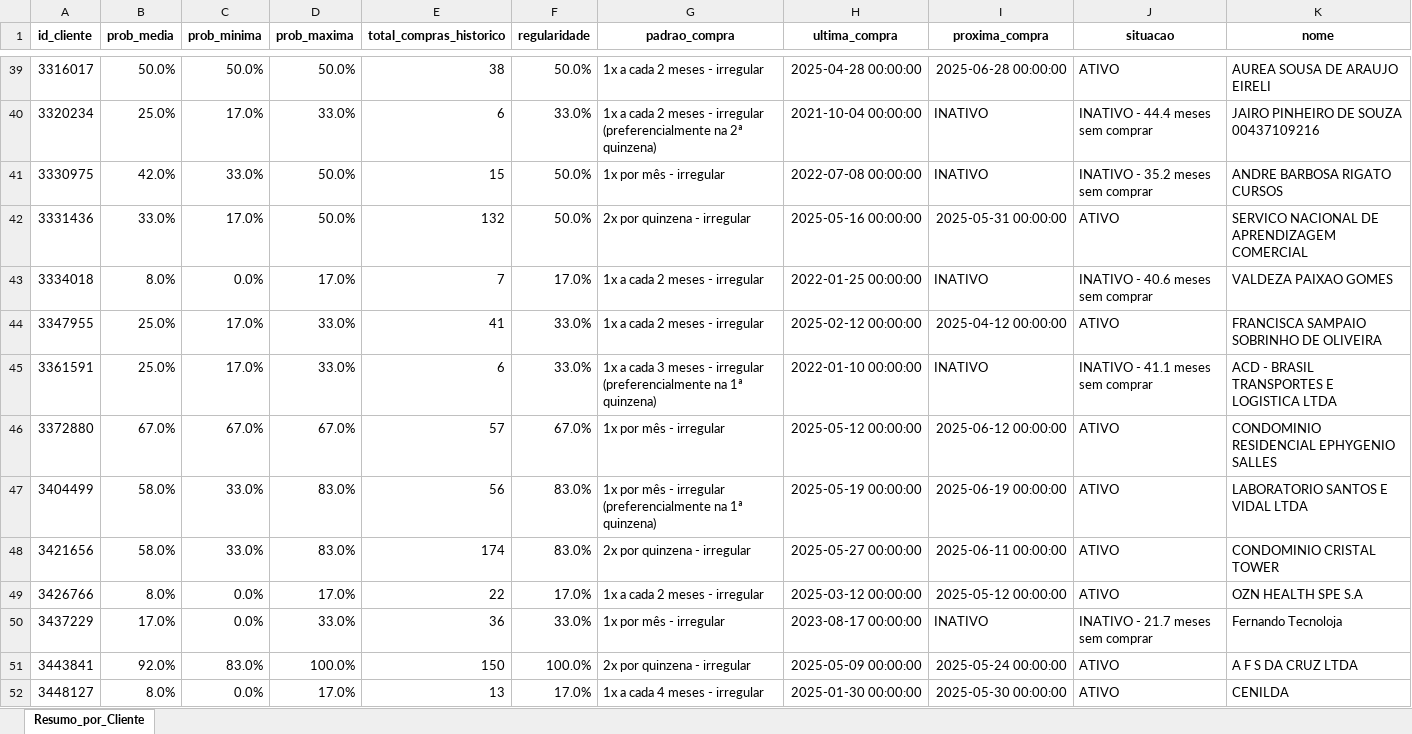
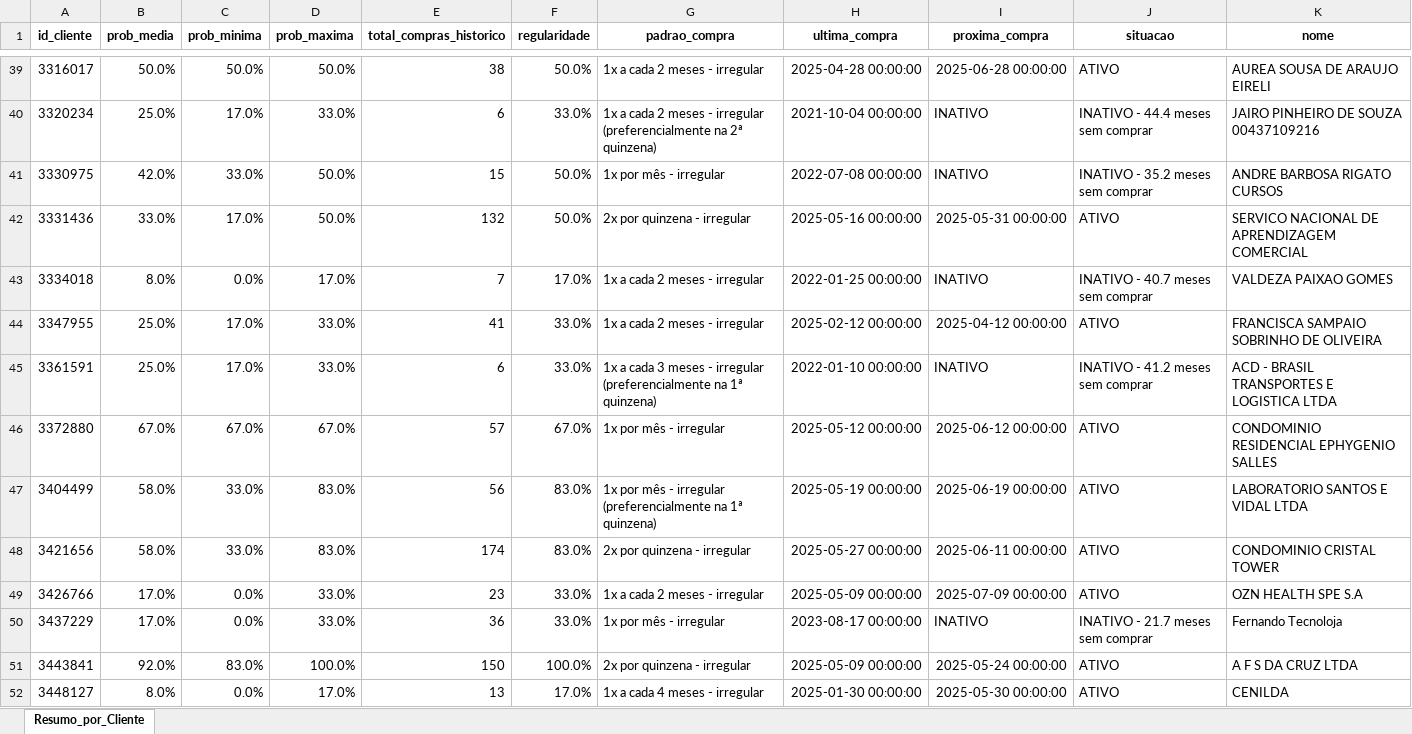
Before and after one commit to maloka-ai/poc-dashboard, an Excel workbook: dados/ADD/Dados_ADD_PF/previsao_retorno.xlsx, sheet Resumo_por_Cliente, drawn as a sheet; only a part is shown, gaps mark what is left out; values as stored, in another font and other column widths than the file's, no borders; conditional formats not drawn; the diff covers the shown part only; the diff names each change by its address in the sheet, - before the commit and + after, or states it on an @@ line.

```diff
--- a/dados/ADD/Dados_ADD_PF/previsao_retorno.xlsx (sheet Resumo_por_Cliente)
+++ b/dados/ADD/Dados_ADD_PF/previsao_retorno.xlsx (sheet Resumo_por_Cliente)
-J43 (situacao): INATIVO - 40.6 meses sem comprar
+J43 (situacao): INATIVO - 40.7 meses sem comprar
-J45 (situacao): INATIVO - 41.1 meses sem comprar
+J45 (situacao): INATIVO - 41.2 meses sem comprar
-B49 (prob_media): 8.0%
+B49 (prob_media): 17.0%
-D49 (prob_maxima): 17.0%
+D49 (prob_maxima): 33.0%
-E49 (total_compras_historico): 22
+E49 (total_compras_historico): 23
-F49 (regularidade): 17.0%
+F49 (regularidade): 33.0%
-H49 (ultima_compra): 2025-03-12 00:00:00
+H49 (ultima_compra): 2025-05-09 00:00:00
-I49 (proxima_compra): 2025-05-12 00:00:00
+I49 (proxima_compra): 2025-07-09 00:00:00
```
Also changed, not shown: 1 added row and 108 edited cells elsewhere in this sheet, dados/ADD/Dados_ADD_PF/analise_consistencia_estoque.xlsx, dados/ADD/Dados_ADD_PF/analise_curva_cobertura.xlsx, 25 other files.
